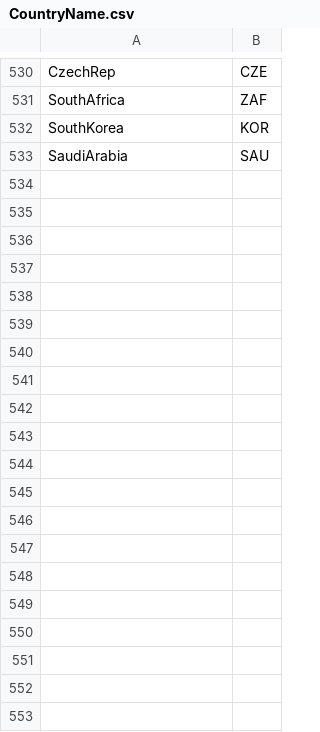
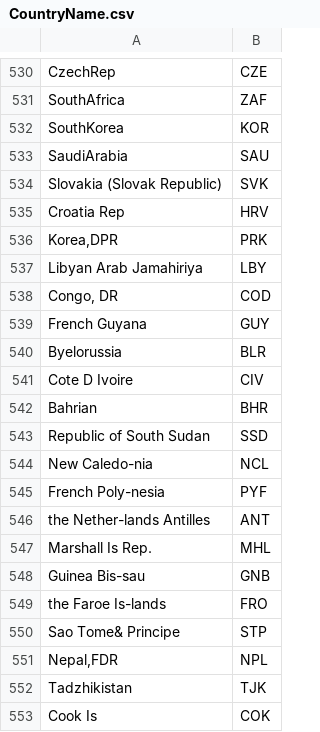
Before and after one commit to Wenzhi-Ding/Std_Country_Code, a CSV file: CountryName.csv, drawn as a sheet; only a part is shown, gaps mark what is left out; the diff covers the shown part only; the diff names each change by its address in the sheet, - before the commit and + after, or states it on an @@ line.

Commit message:
Add Panjiva country

```diff
--- a/CountryName.csv
+++ b/CountryName.csv
+row 534: Slovakia (Slovak Republic) | SVK
+row 535: Croatia Rep | HRV
+row 536: Korea,DPR | PRK
+row 537: Libyan Arab Jamahiriya | LBY
+row 538: Congo, DR | COD
+row 539: French Guyana | GUY
+row 540: Byelorussia | BLR
+row 541: Cote D Ivoire | CIV
+row 542: Bahrian | BHR
+row 543: Republic of South Sudan | SSD
+row 544: New Caledo-nia | NCL
+row 545: French Poly-nesia | PYF
+row 546: the Nether-lands Antilles | ANT
+row 547: Marshall Is Rep. | MHL
+row 548: Guinea Bis-sau | GNB
+row 549: the Faroe Is-lands | FRO
+row 550: Sao Tome& Principe | STP
+row 551: Nepal,FDR | NPL
+row 552: Tadzhikistan | TJK
+row 553: Cook Is | COK
```
Also changed, not shown: 13 added rows elsewhere in this file.
